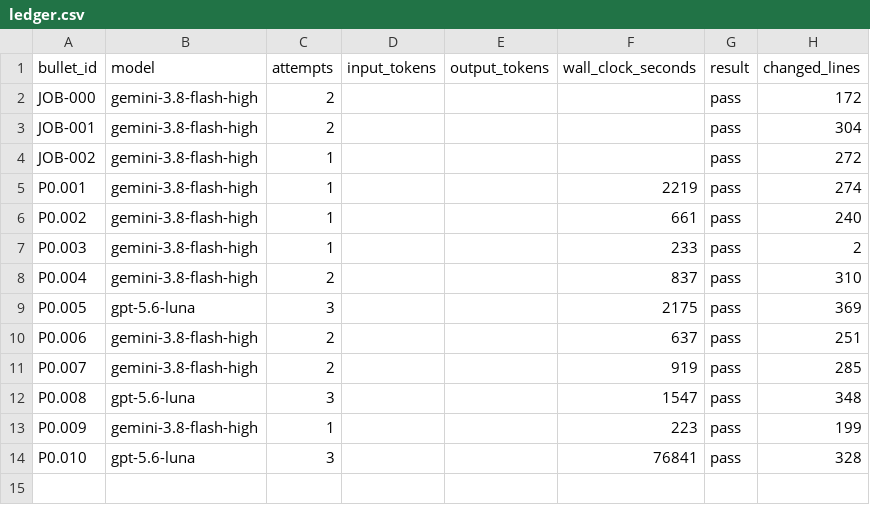
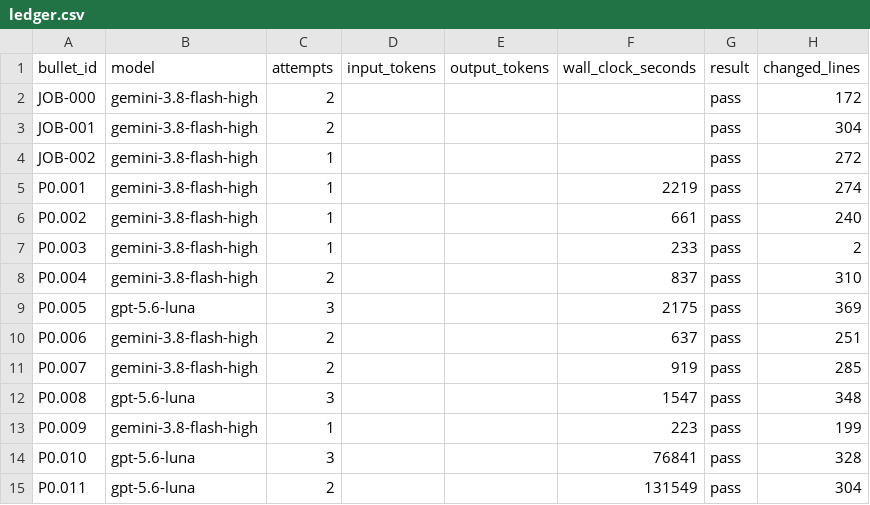
Before and after one commit to wdavidpence/scc, a CSV file: ledger.csv, drawn as a sheet; the diff names each change by its address in the sheet, - before the commit and + after, or states it on an @@ line.

```diff
--- a/ledger.csv
+++ b/ledger.csv
+row 15: P0.011 | gpt-5.6-luna | 2 |  |  | 131549 | pass | 304
```
Also changed, not shown: 9 other files.
